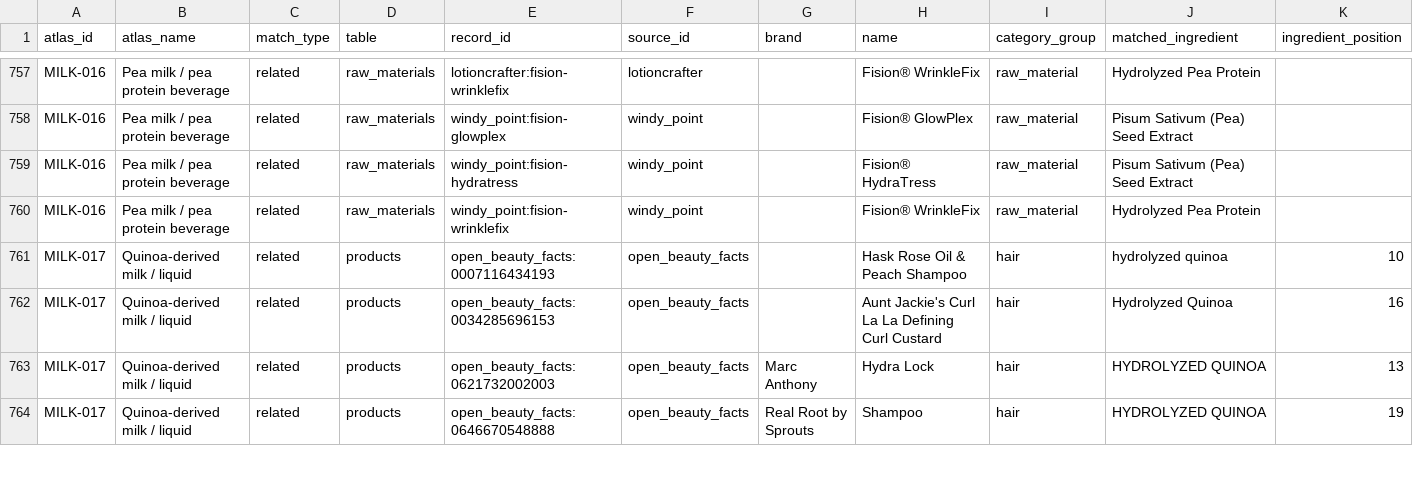
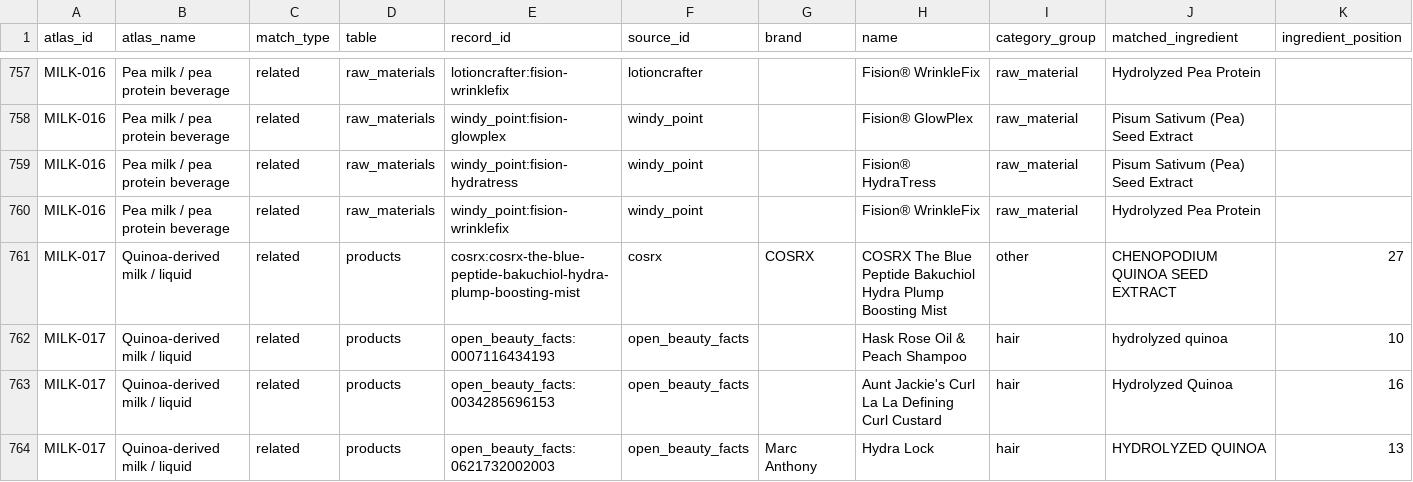
Before and after one commit to Arnitah/skincare-data-hub, a CSV file: data/milk_atlas_matches.csv, drawn as a sheet; only a part is shown, gaps mark what is left out; the shorter side is filled out with more unchanged rows; rows hold the shown columns only; the diff names each change by its address in the sheet, - before the commit and + after, or states it on an @@ line.

```diff
--- a/data/milk_atlas_matches.csv
+++ b/data/milk_atlas_matches.csv
+row 761: MILK-017 | Quinoa-derived milk / liquid | related | products | cosrx:cosrx-the-blue-peptide-bakuchiol-hydra-plump-boosting-mist | cosrx | COSRX | COSRX The Blue Peptide Bakuchiol Hydra Plump Boosting Mist | other | CHENOPODIUM QUINOA SEED EXTRACT | 27
```
Also changed, not shown: data/sheets/products_part1.csv, data/sheets/raw_materials_part1.csv, 38 other files.
